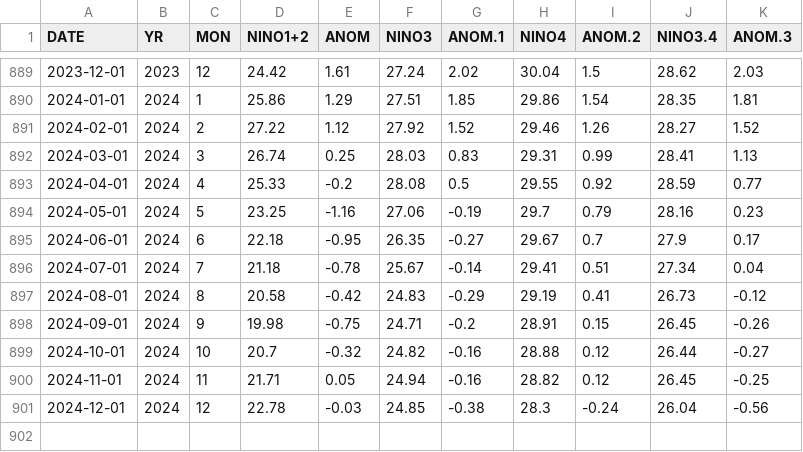
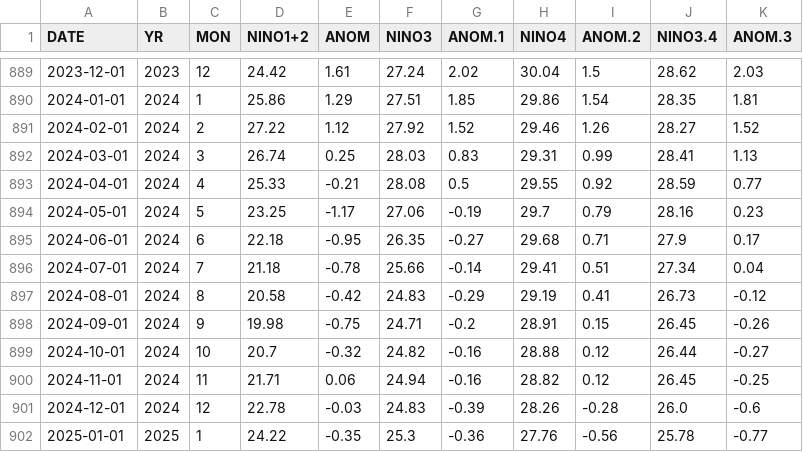
Before and after one commit to vrrp/vrrp.github.io, a CSV file: assets/data/ersst5.nino.mth.91-20.ascii.csv, drawn as a sheet; only a part is shown, gaps mark what is left out.

```diff
--- a/assets/data/ersst5.nino.mth.91-20.ascii.csv
+++ b/assets/data/ersst5.nino.mth.91-20.ascii.csv
@@ -892,6 +892,6 @@ DATE,YR,MON,NINO1+2,ANOM,NINO3,ANOM.1,NINO4,ANOM.2,NINO3.4,ANOM.3
 2024-03-01,2024,3,26.74,0.25,28.03,0.83,29.31,0.99,28.41,1.13
-2024-04-01,2024,4,25.33,-0.2,28.08,0.5,29.55,0.92,28.59,0.77
-2024-05-01,2024,5,23.25,-1.16,27.06,-0.19,29.7,0.79,28.16,0.23
-2024-06-01,2024,6,22.18,-0.95,26.35,-0.27,29.67,0.7,27.9,0.17
-2024-07-01,2024,7,21.18,-0.78,25.67,-0.14,29.41,0.51,27.34,0.04
+2024-04-01,2024,4,25.33,-0.21,28.08,0.5,29.55,0.92,28.59,0.77
+2024-05-01,2024,5,23.25,-1.17,27.06,-0.19,29.7,0.79,28.16,0.23
+2024-06-01,2024,6,22.18,-0.95,26.35,-0.27,29.68,0.71,27.9,0.17
+2024-07-01,2024,7,21.18,-0.78,25.66,-0.14,29.41,0.51,27.34,0.04
 2024-08-01,2024,8,20.58,-0.42,24.83,-0.29,29.19,0.41,26.73,-0.12
@@ -899,3 +899,4 @@ DATE,YR,MON,NINO1+2,ANOM,NINO3,ANOM.1,NINO4,ANOM.2,NINO3.4,ANOM.3
 2024-10-01,2024,10,20.7,-0.32,24.82,-0.16,28.88,0.12,26.44,-0.27
-2024-11-01,2024,11,21.71,0.05,24.94,-0.16,28.82,0.12,26.45,-0.25
-2024-12-01,2024,12,22.78,-0.03,24.85,-0.38,28.3,-0.24,26.04,-0.56
+2024-11-01,2024,11,21.71,0.06,24.94,-0.16,28.82,0.12,26.45,-0.25
+2024-12-01,2024,12,22.78,-0.03,24.83,-0.39,28.26,-0.28,26.0,-0.6
+2025-01-01,2025,1,24.22,-0.35,25.3,-0.36,27.76,-0.56,25.78,-0.77
```
Also changed, not shown: assets/data/sstoi.indices.csv, 2 other files.
